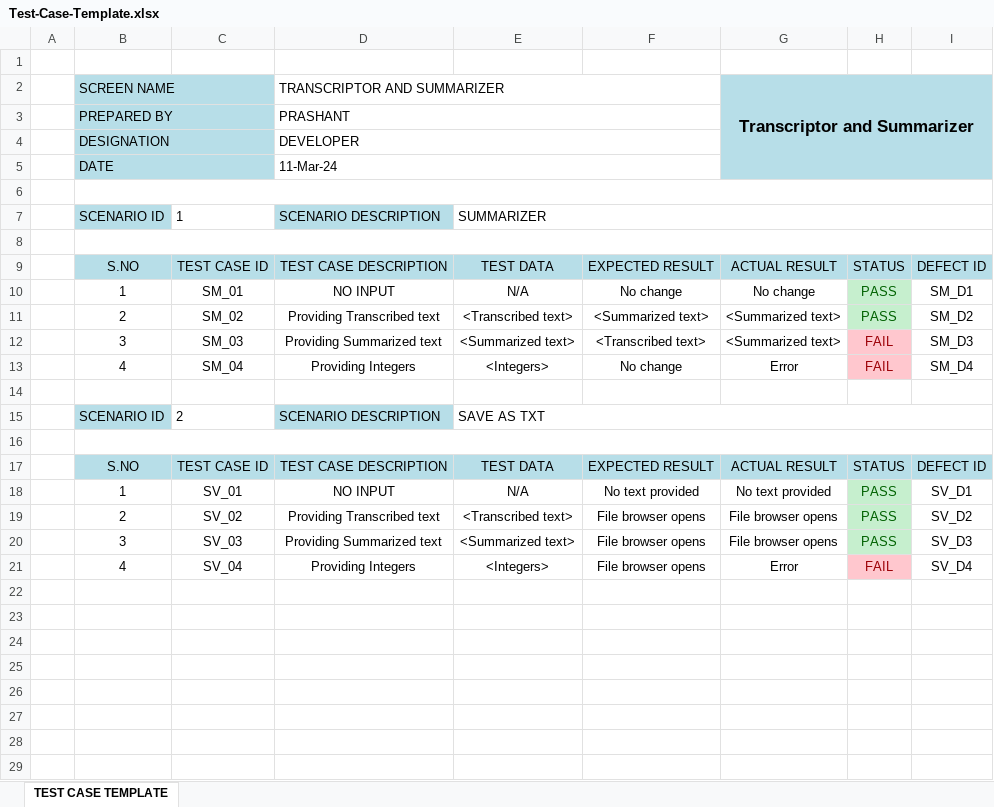
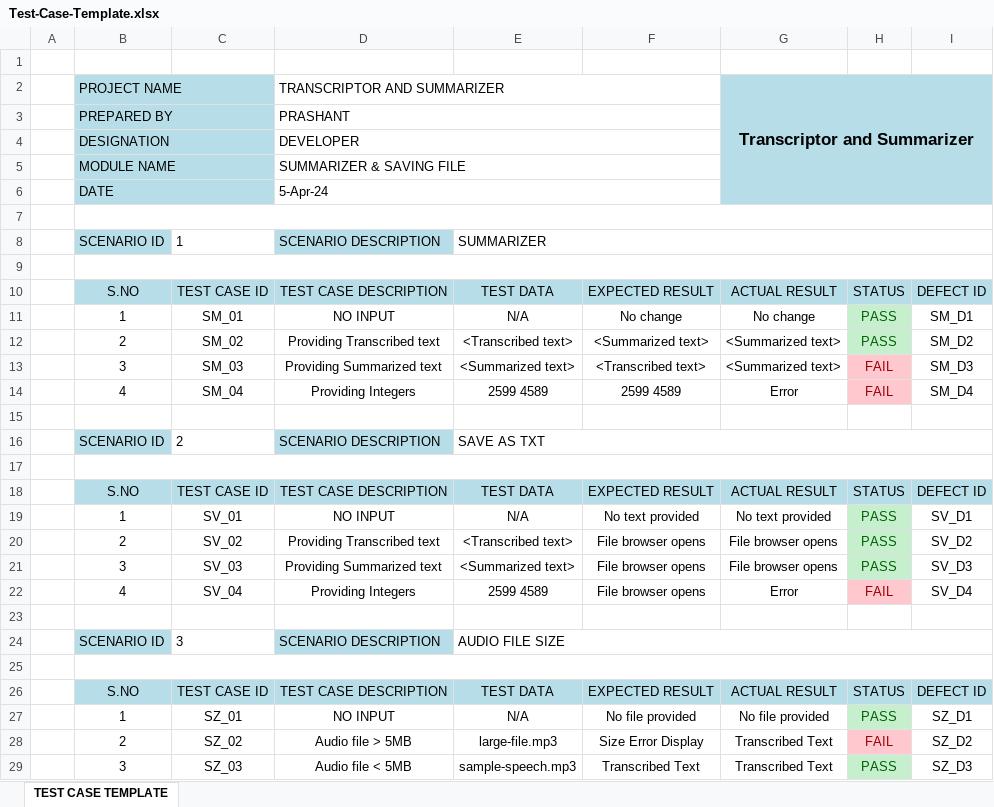
Before and after one commit to prashantzzz/audio-summarizer, an Excel workbook: Test-Case-Template.xlsx, sheet TEST CASE TEMPLATE, drawn as a sheet; values as stored, in another font and other column widths than the file's, no borders; addresses are those after the commit; the diff names each change by its address in the sheet, - before the commit and + after, or states it on an @@ line.

```diff
--- a/Test-Case-Template.xlsx (sheet TEST CASE TEMPLATE)
+++ b/Test-Case-Template.xlsx (sheet TEST CASE TEMPLATE)
-B2: SCREEN NAME
+B2: PROJECT NAME
+row 5:  | MODULE NAME |  | SUMMARIZER & SAVING FILE
-D6: 11-Mar-24
+D6: 5-Apr-24
-E14: <Integers>
+E14: 2599 4589
-F14: No change
+F14: 2599 4589
-E22: <Integers>
+E22: 2599 4589
+row 23: (empty)
+row 24:  | SCENARIO ID | 3 | SCENARIO DESCRIPTION | AUDIO FILE SIZE
+row 25: (empty)
+row 26:  | S.NO | TEST CASE ID | TEST CASE DESCRIPTION | TEST DATA | EXPECTED RESULT | ACTUAL RESULT | STATUS | DEFECT ID
+row 27:  | 1 | SZ_01 | NO INPUT | N/A | No file provided | No file provided | PASS | SZ_D1
+row 28:  | 2 | SZ_02 | Audio file > 5MB | large-file.mp3 | Size Error Display | Transcribed Text | FAIL | SZ_D2
+row 29:  | 3 | SZ_03 | Audio file < 5MB | sample-speech.mp3 | Transcribed Text | Transcribed Text | PASS | SZ_D3
```
Also changed, not shown: 2 other files.
